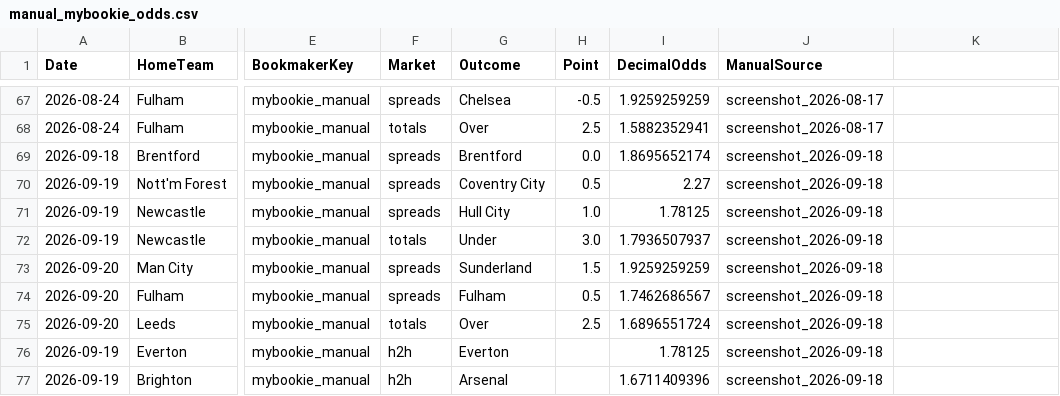
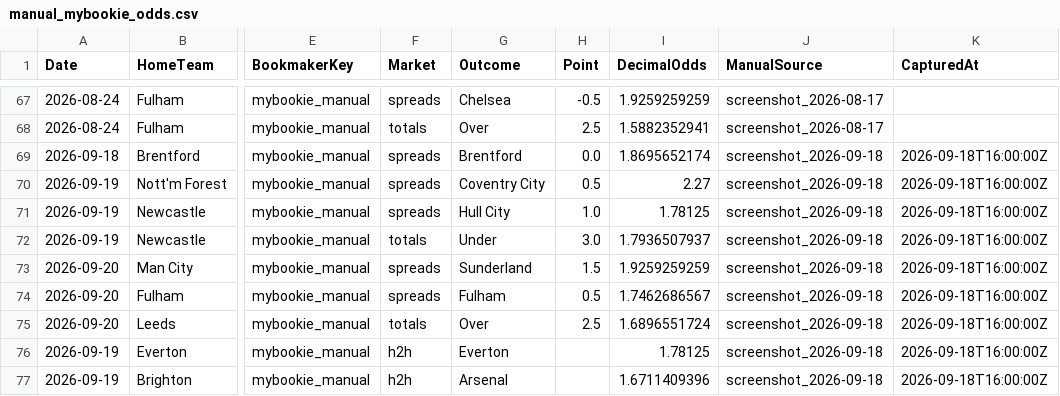
Before and after one commit to mkcesc1988/epl-prediction-engine, a CSV file: data/manual_mybookie_odds.csv, drawn as a sheet; only a part is shown, gaps mark what is left out; the diff names each change by its address in the sheet, - before the commit and + after, or states it on an @@ line.

```diff
--- a/data/manual_mybookie_odds.csv
+++ b/data/manual_mybookie_odds.csv
-K1: (empty)
+K1: CapturedAt
-K69:K77 (CapturedAt): (empty)
+K69:K77 (CapturedAt): 2026-09-18T16:00:00Z
```
Also changed, not shown: 5 other files.
